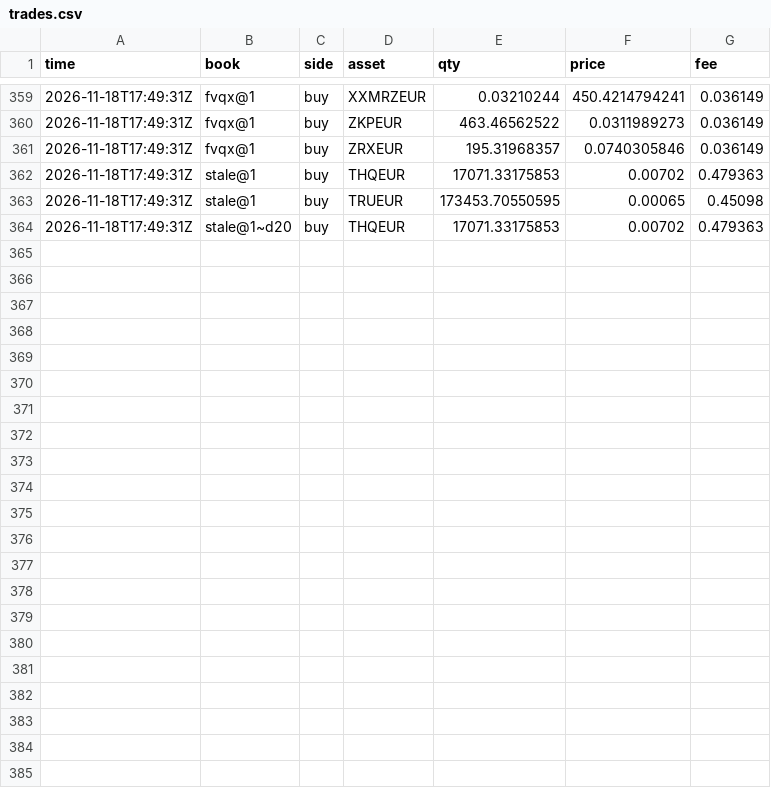
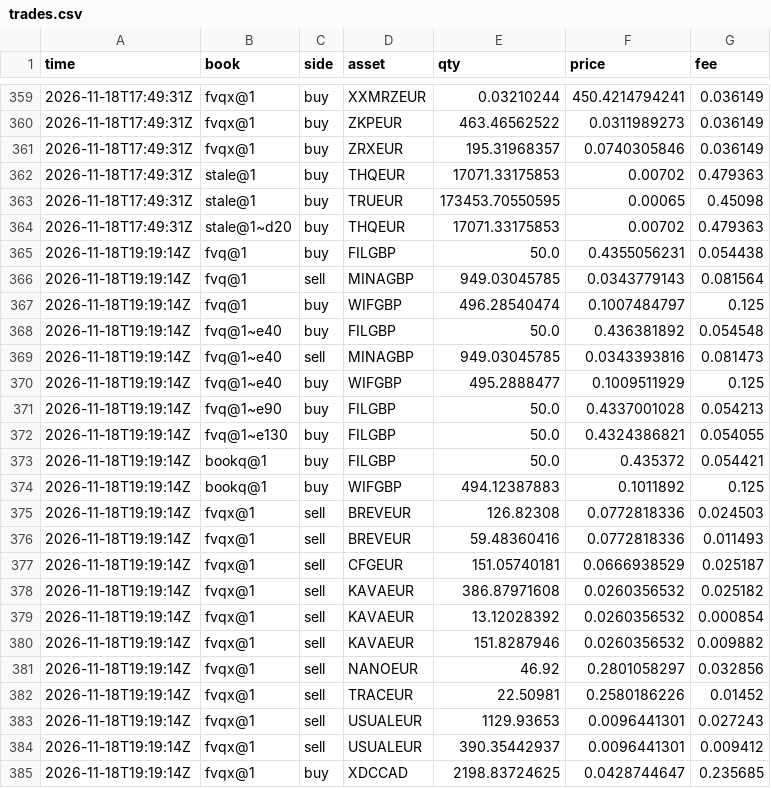
Before and after one commit to polyglyphanalytica/proptrade, a CSV file: data/trades.csv, drawn as a sheet; only a part is shown, gaps mark what is left out.

```diff
--- a/data/trades.csv
+++ b/data/trades.csv
@@ -364 +364,22 @@ time,book,side,asset,qty,price,fee
 2026-11-18T17:49:31Z,stale@1~d20,buy,THQEUR,17071.33175853,0.00702,0.479363
+2026-11-18T19:19:14Z,fvq@1,buy,FILGBP,50.0,0.4355056231,0.054438
+2026-11-18T19:19:14Z,fvq@1,sell,MINAGBP,949.03045785,0.0343779143,0.081564
+2026-11-18T19:19:14Z,fvq@1,buy,WIFGBP,496.28540474,0.1007484797,0.125
+2026-11-18T19:19:14Z,fvq@1~e40,buy,FILGBP,50.0,0.436381892,0.054548
+2026-11-18T19:19:14Z,fvq@1~e40,sell,MINAGBP,949.03045785,0.0343393816,0.081473
+2026-11-18T19:19:14Z,fvq@1~e40,buy,WIFGBP,495.2888477,0.1009511929,0.125
+2026-11-18T19:19:14Z,fvq@1~e90,buy,FILGBP,50.0,0.4337001028,0.054213
+2026-11-18T19:19:14Z,fvq@1~e130,buy,FILGBP,50.0,0.4324386821,0.054055
+2026-11-18T19:19:14Z,bookq@1,buy,FILGBP,50.0,0.435372,0.054421
+2026-11-18T19:19:14Z,bookq@1,buy,WIFGBP,494.12387883,0.1011892,0.125
+2026-11-18T19:19:14Z,fvqx@1,sell,BREVEUR,126.82308,0.0772818336,0.024503
+2026-11-18T19:19:14Z,fvqx@1,sell,BREVEUR,59.48360416,0.0772818336,0.011493
+2026-11-18T19:19:14Z,fvqx@1,sell,CFGEUR,151.05740181,0.0666938529,0.025187
+2026-11-18T19:19:14Z,fvqx@1,sell,KAVAEUR,386.87971608,0.0260356532,0.025182
+2026-11-18T19:19:14Z,fvqx@1,sell,KAVAEUR,13.12028392,0.0260356532,0.000854
+2026-11-18T19:19:14Z,fvqx@1,sell,KAVAEUR,151.8287946,0.0260356532,0.009882
+2026-11-18T19:19:14Z,fvqx@1,sell,NANOEUR,46.92,0.2801058297,0.032856
+2026-11-18T19:19:14Z,fvqx@1,sell,TRACEUR,22.50981,0.2580186226,0.01452
+2026-11-18T19:19:14Z,fvqx@1,sell,USUALEUR,1129.93653,0.0096441301,0.027243
+2026-11-18T19:19:14Z,fvqx@1,sell,USUALEUR,390.35442937,0.0096441301,0.009412
+2026-11-18T19:19:14Z,fvqx@1,buy,XDCCAD,2198.83724625,0.0428744647,0.235685
```
Also changed, not shown: data/equity.csv, data/features.csv, 2 other files.
